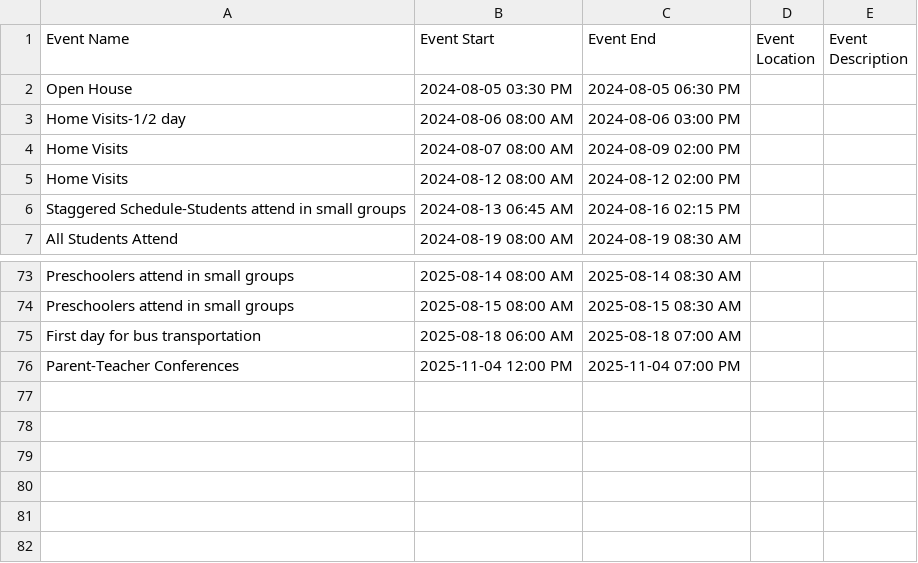
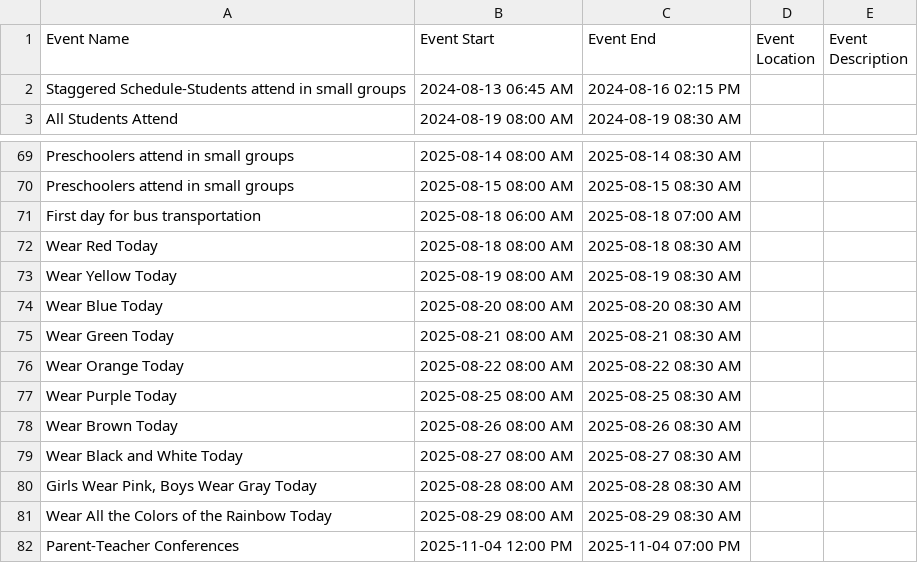
Before and after one commit to RCSTN-Webmaster/Nutrition-Menus, a CSV file: Bransford Early Learning School.csv, drawn as a sheet; only a part is shown, gaps mark what is left out; removed rows and columns are numbered as before the commit, all else as after; the diff names each change by its address in the sheet, - before the commit and + after, or states it on an @@ line.

```diff
--- a/Bransford Early Learning School.csv
+++ b/Bransford Early Learning School.csv
-row 2: Open House | 2024-08-05 03:30 PM | 2024-08-05 06:30 PM
-row 3: Home Visits-1/2 day | 2024-08-06 08:00 AM | 2024-08-06 03:00 PM
-row 4: Home Visits | 2024-08-07 08:00 AM | 2024-08-09 02:00 PM
-row 5: Home Visits | 2024-08-12 08:00 AM | 2024-08-12 02:00 PM
+row 72: Wear Red Today | 2025-08-18 08:00 AM | 2025-08-18 08:30 AM
+row 73: Wear Yellow Today | 2025-08-19 08:00 AM | 2025-08-19 08:30 AM
+row 74: Wear Blue Today | 2025-08-20 08:00 AM | 2025-08-20 08:30 AM
+row 75: Wear Green Today | 2025-08-21 08:00 AM | 2025-08-21 08:30 AM
+row 76: Wear Orange Today | 2025-08-22 08:00 AM | 2025-08-22 08:30 AM
+row 77: Wear Purple Today | 2025-08-25 08:00 AM | 2025-08-25 08:30 AM
+row 78: Wear Brown Today | 2025-08-26 08:00 AM | 2025-08-26 08:30 AM
+row 79: Wear Black and White Today | 2025-08-27 08:00 AM | 2025-08-27 08:30 AM
+row 80: Girls Wear Pink, Boys Wear Gray Today | 2025-08-28 08:00 AM | 2025-08-28 08:30 AM
+row 81: Wear All the Colors of the Rainbow Today | 2025-08-29 08:00 AM | 2025-08-29 08:30 AM
```
Also changed, not shown: Coopertown Middle Academic Calendar.csv, Crestview Elementary Academic Calendar.csv, 12 other files.
